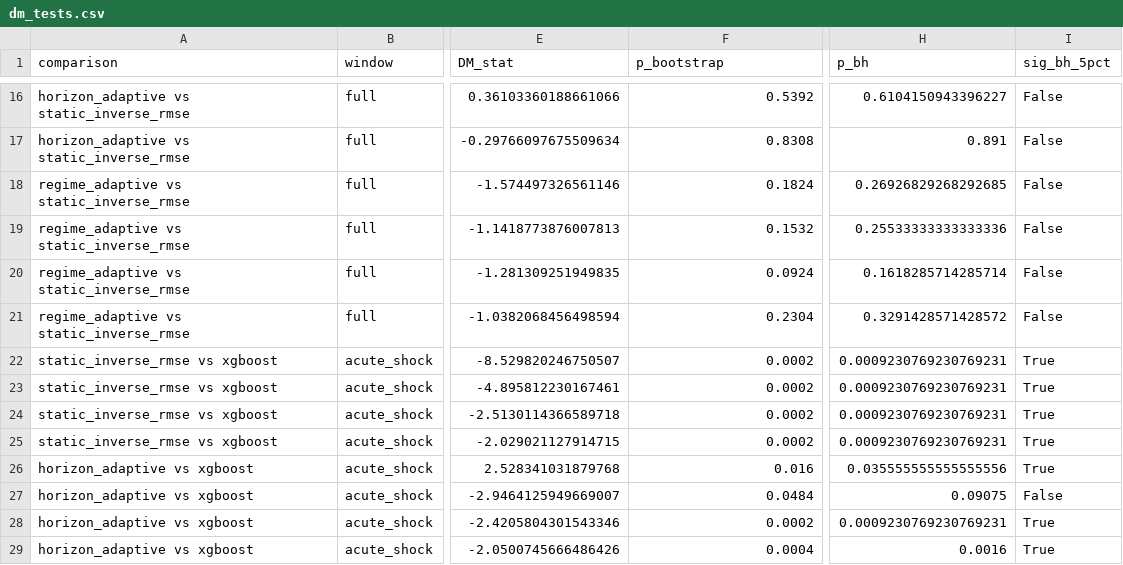
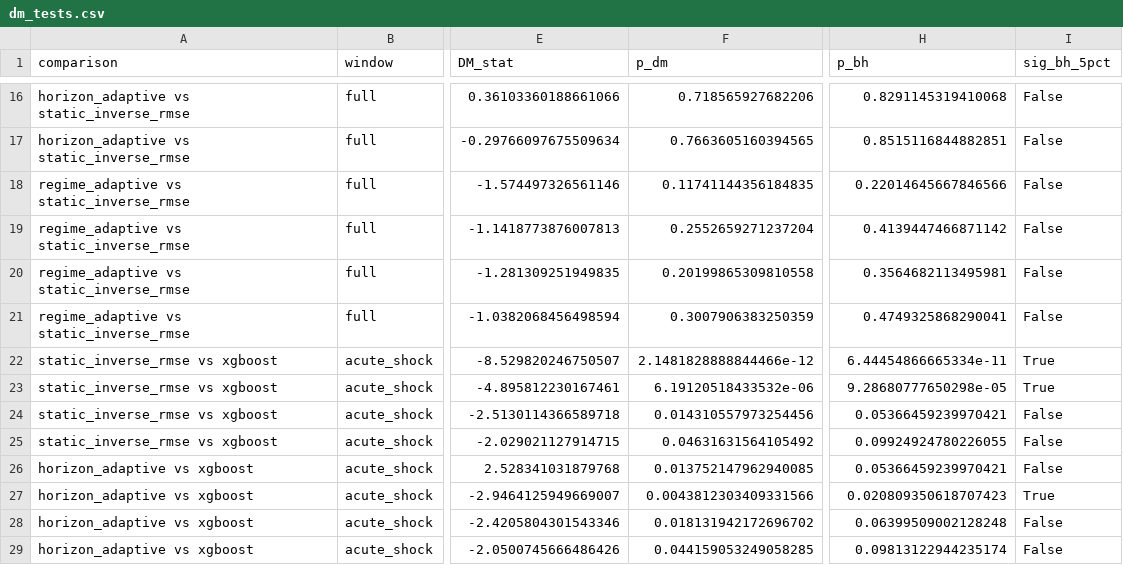
Before and after one commit to felicia-sw/chicago-crime-forecasting, a CSV file: data/processed/regime2020/dm_tests.csv, drawn as a sheet; only a part is shown, gaps mark what is left out; the diff covers the shown part only; the diff names each change by its address in the sheet, - before the commit and + after, or states it on an @@ line.

Commit message:
Simplify DM to standard parametric HLN test (+ BH correction, windowed test)
Per review, the block bootstrap was optional rigor; revert to the textbook DM. Keeps the
two necessary fixes: reproducible windowed (acute-shock/recovery) tests + BH multiple-
comparison correction. Result unchanged in substance: ensemble beats best single at all
horizons (BH-sig); adaptive does NOT significantly beat static (acute-shock h=1 raw p=0.041
-> p_BH=0.096). The original p=0.041 is now reproducible as the raw DM p-value.

```diff
--- a/data/processed/regime2020/dm_tests.csv
+++ b/data/processed/regime2020/dm_tests.csv
-F1: p_bootstrap
+F1: p_dm
-F16 (p_dm): 0.5392
+F16 (p_dm): 0.718565927682206
-H16 (p_bh): 0.6104150943396227
+H16 (p_bh): 0.8291145319410068
-F17 (p_dm): 0.8308
+F17 (p_dm): 0.7663605160394565
-H17 (p_bh): 0.891
+H17 (p_bh): 0.8515116844882851
-F18 (p_dm): 0.1824
+F18 (p_dm): 0.11741144356184835
-H18 (p_bh): 0.26926829268292685
+H18 (p_bh): 0.22014645667846566
-F19 (p_dm): 0.1532
+F19 (p_dm): 0.2552659271237204
-H19 (p_bh): 0.25533333333333336
+H19 (p_bh): 0.4139447466871142
-F20 (p_dm): 0.0924
+F20 (p_dm): 0.20199865309810558
-H20 (p_bh): 0.1618285714285714
+H20 (p_bh): 0.3564682113495981
-F21 (p_dm): 0.2304
+F21 (p_dm): 0.3007906383250359
-H21 (p_bh): 0.3291428571428572
+H21 (p_bh): 0.4749325868290041
-F22 (p_dm): 0.0002
+F22 (p_dm): 2.1481828888844466e-12
-H22 (p_bh): 0.0009230769230769231
+H22 (p_bh): 6.44454866665334e-11
-F23 (p_dm): 0.0002
+F23 (p_dm): 6.19120518433532e-06
-H23 (p_bh): 0.0009230769230769231
+H23 (p_bh): 9.28680777650298e-05
-F24 (p_dm): 0.0002
+F24 (p_dm): 0.014310557973254456
-H24 (p_bh): 0.0009230769230769231
+H24 (p_bh): 0.05366459239970421
-I24:I26 (sig_bh_5pct): True
+I24:I26 (sig_bh_5pct): False
-F25 (p_dm): 0.0002
+F25 (p_dm): 0.04631631564105492
-H25 (p_bh): 0.0009230769230769231
+H25 (p_bh): 0.09924924780226055
-F26 (p_dm): 0.016
+F26 (p_dm): 0.013752147962940085
-H26 (p_bh): 0.035555555555555556
+H26 (p_bh): 0.05366459239970421
-F27 (p_dm): 0.0484
+F27 (p_dm): 0.0043812303409331566
-H27 (p_bh): 0.09075
+H27 (p_bh): 0.020809350618707423
-I27 (sig_bh_5pct): False
+I27 (sig_bh_5pct): True
-F28 (p_dm): 0.0002
+F28 (p_dm): 0.018131942172696702
-H28 (p_bh): 0.0009230769230769231
+H28 (p_bh): 0.06399509002128248
-I28:I29 (sig_bh_5pct): True
+I28:I29 (sig_bh_5pct): False
-F29 (p_dm): 0.0004
+F29 (p_dm): 0.044159053249058285
-H29 (p_bh): 0.0016
+H29 (p_bh): 0.09813122944235174
```
Also changed, not shown: 102 edited cells elsewhere in this file, data/processed/dm_tests.csv, 2 other files.
